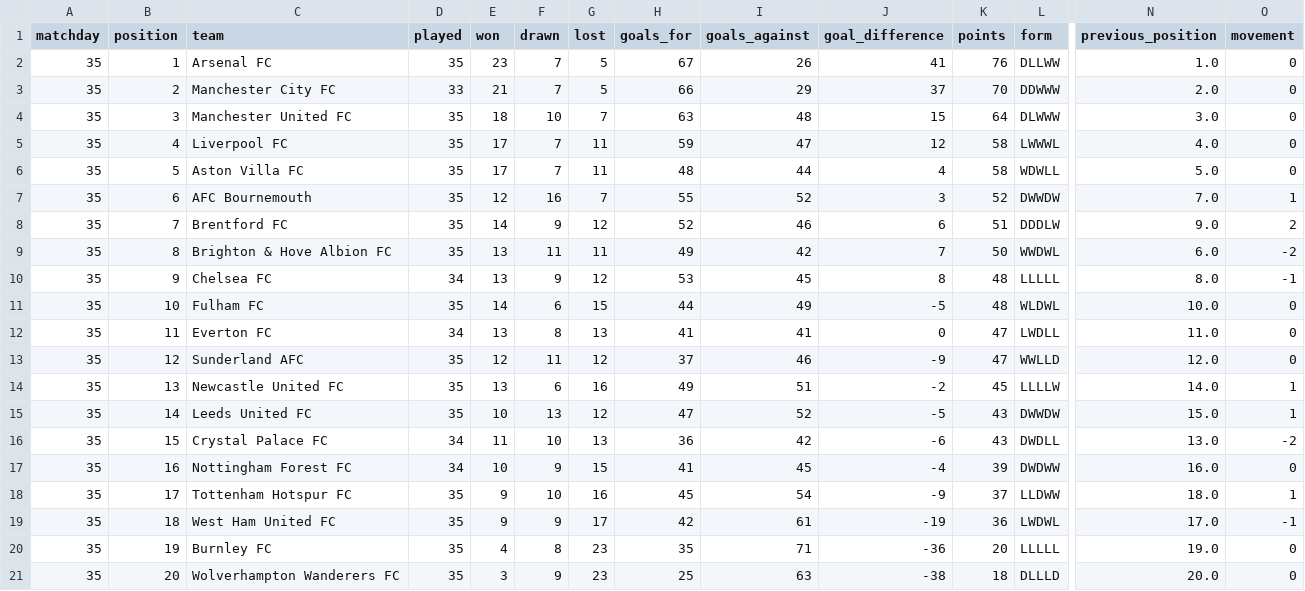
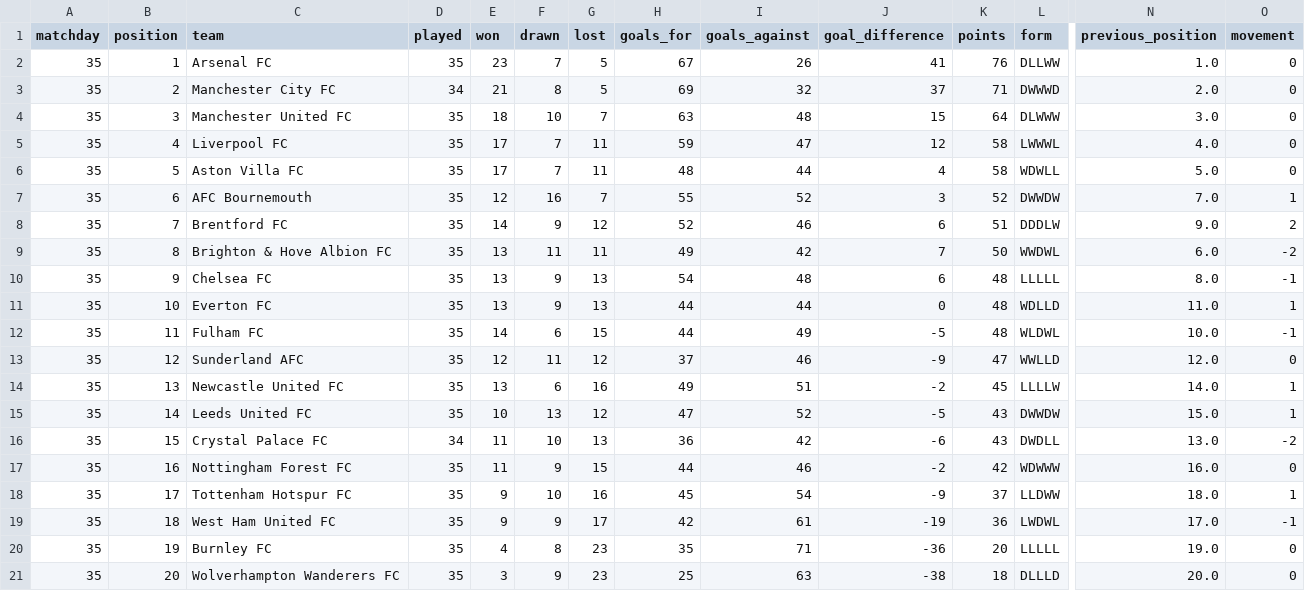
Before and after one commit to MPGPT1/premier_league_position_history, a CSV file: outputs/latest_table.csv, drawn as a sheet; only a part is shown, gaps mark what is left out; the diff names each change by its address in the sheet, - before the commit and + after, or states it on an @@ line.

```diff
--- a/outputs/latest_table.csv
+++ b/outputs/latest_table.csv
-D3 (played): 33
+D3 (played): 34
-F3 (drawn): 7
+F3 (drawn): 8
-H3 (goals_for): 66
+H3 (goals_for): 69
-I3 (goals_against): 29
+I3 (goals_against): 32
-K3 (points): 70
+K3 (points): 71
-L3 (form): DDWWW
+L3 (form): DWWWD
-D10 (played): 34
+D10 (played): 35
-G10 (lost): 12
+G10 (lost): 13
-H10 (goals_for): 53
+H10 (goals_for): 54
-I10 (goals_against): 45
+I10 (goals_against): 48
-J10 (goal_difference): 8
+J10 (goal_difference): 6
-C11 (team): Fulham FC
+C11 (team): Everton FC
-E11 (won): 14
+E11 (won): 13
-F11 (drawn): 6
+F11 (drawn): 9
-G11 (lost): 15
+G11 (lost): 13
-I11 (goals_against): 49
+I11 (goals_against): 44
-J11 (goal_difference): -5
+J11 (goal_difference): 0
-L11 (form): WLDWL
+L11 (form): WDLLD
-N11 (previous_position): 10.0
+N11 (previous_position): 11.0
-O11 (movement): 0
+O11 (movement): 1
-C12 (team): Everton FC
+C12 (team): Fulham FC
-D12 (played): 34
+D12 (played): 35
-E12 (won): 13
+E12 (won): 14
-F12 (drawn): 8
+F12 (drawn): 6
-G12 (lost): 13
+G12 (lost): 15
-H12 (goals_for): 41
+H12 (goals_for): 44
-I12 (goals_against): 41
+I12 (goals_against): 49
-J12 (goal_difference): 0
+J12 (goal_difference): -5
-K12 (points): 47
+K12 (points): 48
-L12 (form): LWDLL
+L12 (form): WLDWL
-N12 (previous_position): 11.0
+N12 (previous_position): 10.0
-O12 (movement): 0
+O12 (movement): -1
-D17 (played): 34
+D17 (played): 35
-E17 (won): 10
+E17 (won): 11
-H17 (goals_for): 41
+H17 (goals_for): 44
-I17 (goals_against): 45
+I17 (goals_against): 46
-J17 (goal_difference): -4
+J17 (goal_difference): -2
-K17 (points): 39
+K17 (points): 42
-L17 (form): DWDWW
+L17 (form): WDWWW
```
Also changed, not shown: outputs/finished_matches.csv, outputs/position_history.csv, 3 other files.
